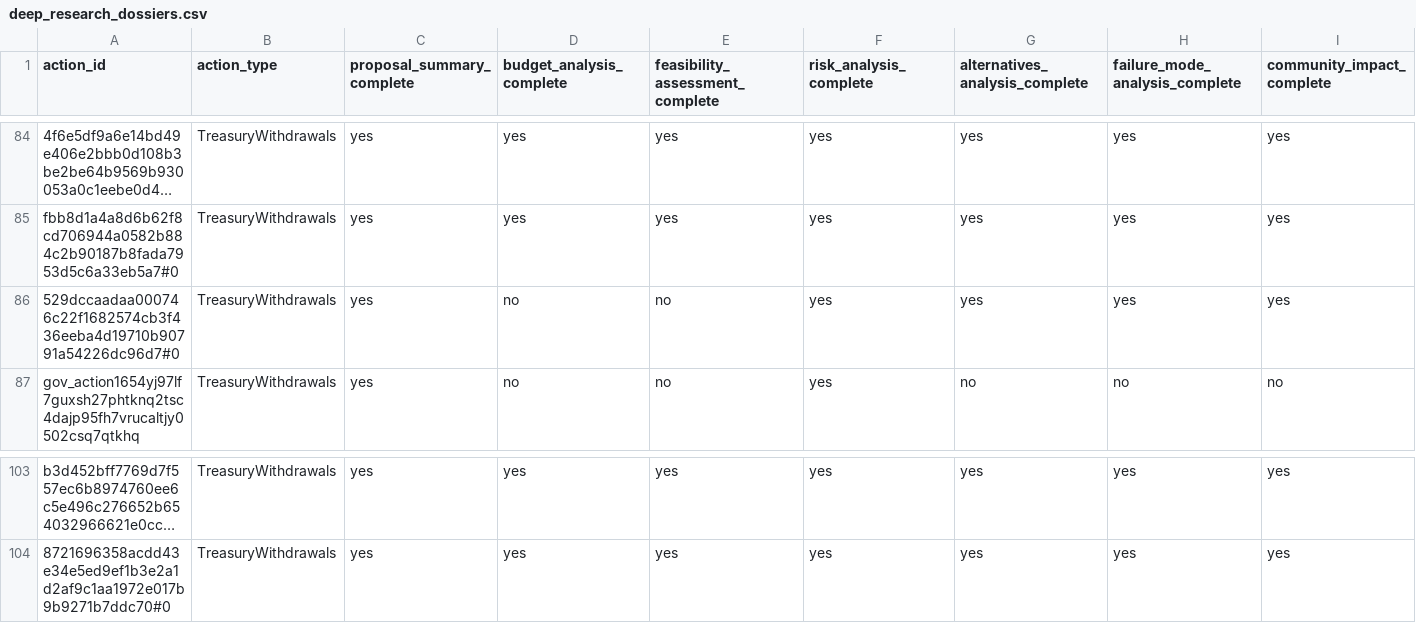
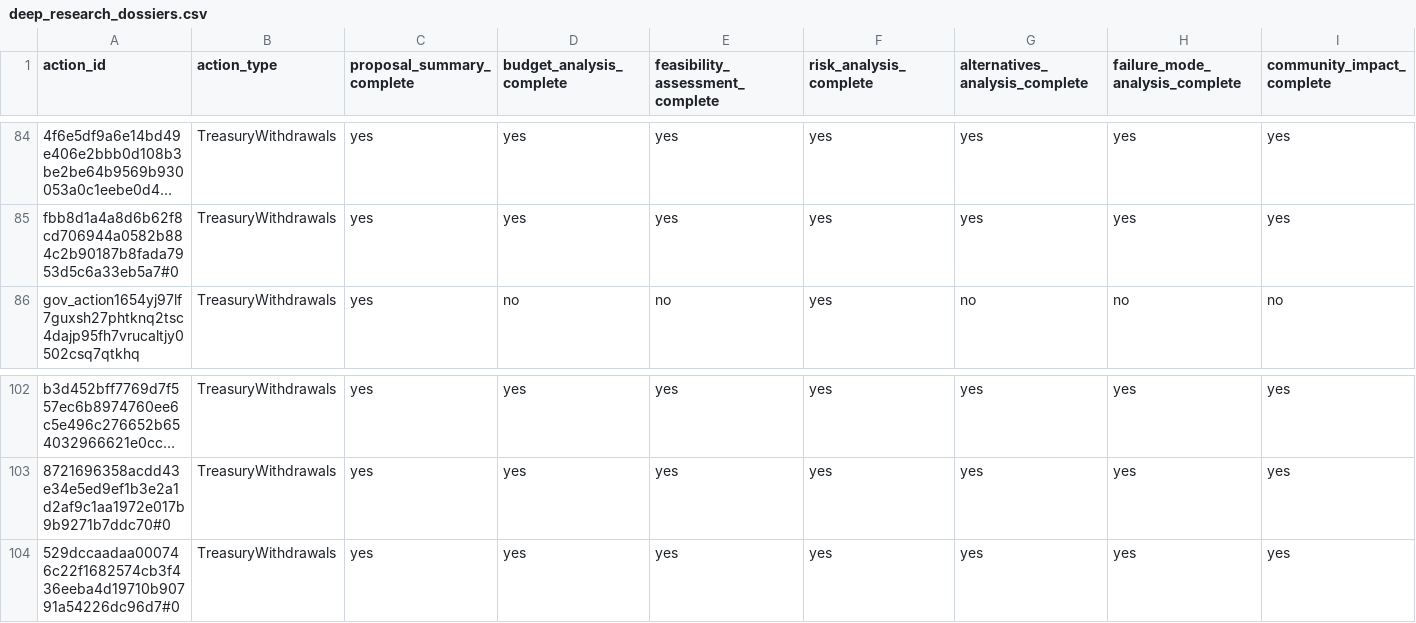
Before and after one commit to BEACNpool/beacn-drep-resources, a CSV file: data/input/governance/decision_support/deep_research_dossiers.csv, drawn as a sheet; only a part is shown, gaps mark what is left out; long unchanged cells end in …; removed rows and columns are numbered as before the commit, all else as after; rows hold the shown columns only; the diff names each change by its address in the sheet, - before the commit and + after, or states it on an @@ line.

```diff
--- a/data/input/governance/decision_support/deep_research_dossiers.csv
+++ b/data/input/governance/decision_support/deep_research_dossiers.csv
-row 86: 529dccaadaa000746c22f1682574cb3f436eeba4d19710b90791a54226dc96d7#0 | TreasuryWithdrawals | yes | no | no | yes | yes | yes | yes
+row 104: 529dccaadaa000746c22f1682574cb3f436eeba4d19710b90791a54226dc96d7#0 | TreasuryWithdrawals | yes | yes | yes | yes | yes | yes | yes
```
Also changed, not shown: data/input/governance/anchor_documents_index.csv, data/input/governance/decision_support/ecosystem_value_profiles.csv, 17 other files.
